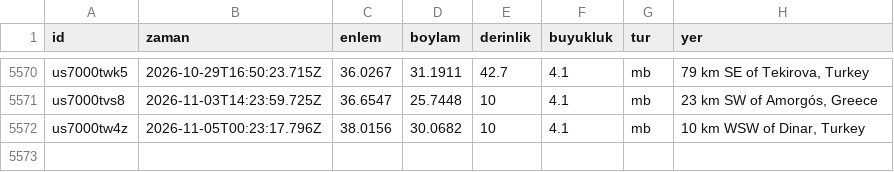
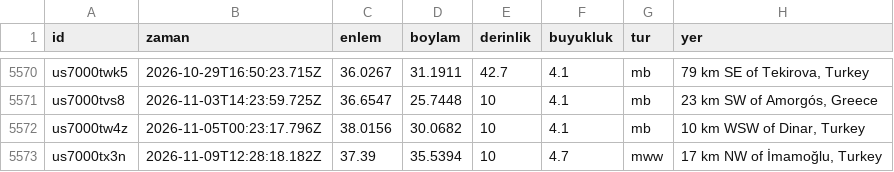
Before and after one commit to birtohum/turkiye-sallandi, a CSV file: veri/usgs_m4.csv, drawn as a sheet; only a part is shown, gaps mark what is left out.

```diff
--- a/veri/usgs_m4.csv
+++ b/veri/usgs_m4.csv
@@ -5572 +5572,2 @@ us7000tvs8,2026-11-03T14:23:59.725Z,36.6547,25.7448,10,4.1,mb,"23 km SW of Amorg
 us7000tw4z,2026-11-05T00:23:17.796Z,38.0156,30.0682,10,4.1,mb,"10 km WSW of Dinar, Turkey"
+us7000tx3n,2026-11-09T12:28:18.182Z,37.39,35.5394,10,4.7,mww,"17 km NW of İmamoğlu, Turkey"
```
Also changed, not shown: veri/emsc/2026-11.csv, 4 other files.
